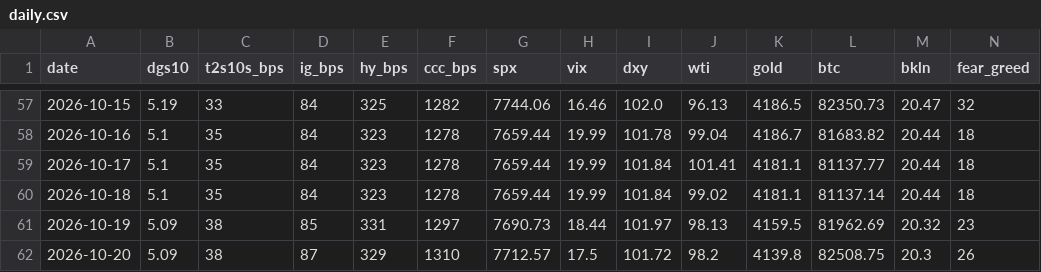
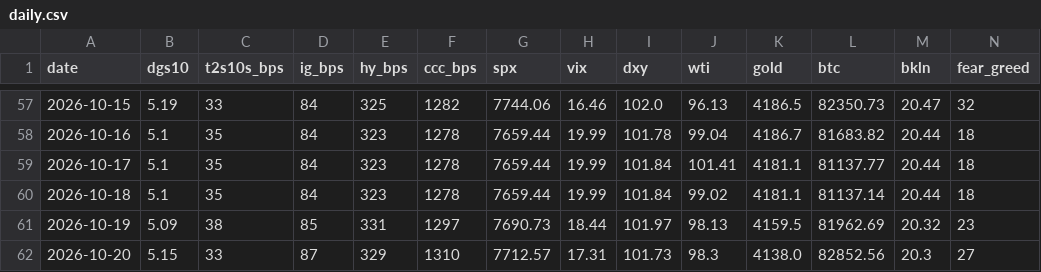
Before and after one commit to liamshields4/terminal, a CSV file: history/daily.csv, drawn as a sheet; only a part is shown, gaps mark what is left out.

```diff
--- a/history/daily.csv
+++ b/history/daily.csv
@@ -61,2 +61,2 @@ date,dgs10,t2s10s_bps,ig_bps,hy_bps,ccc_bps,spx,vix,dxy,wti,gold,btc,bkln,fear_g
 2026-10-19,5.09,38,85,331,1297,7690.73,18.44,101.97,98.13,4159.5,81962.69,20.32,23
-2026-10-20,5.09,38,87,329,1310,7712.57,17.5,101.72,98.2,4139.8,82508.75,20.3,26
+2026-10-20,5.15,33,87,329,1310,7712.57,17.31,101.73,98.3,4138.0,82852.56,20.3,27
```
Also changed, not shown: 1 other file.
